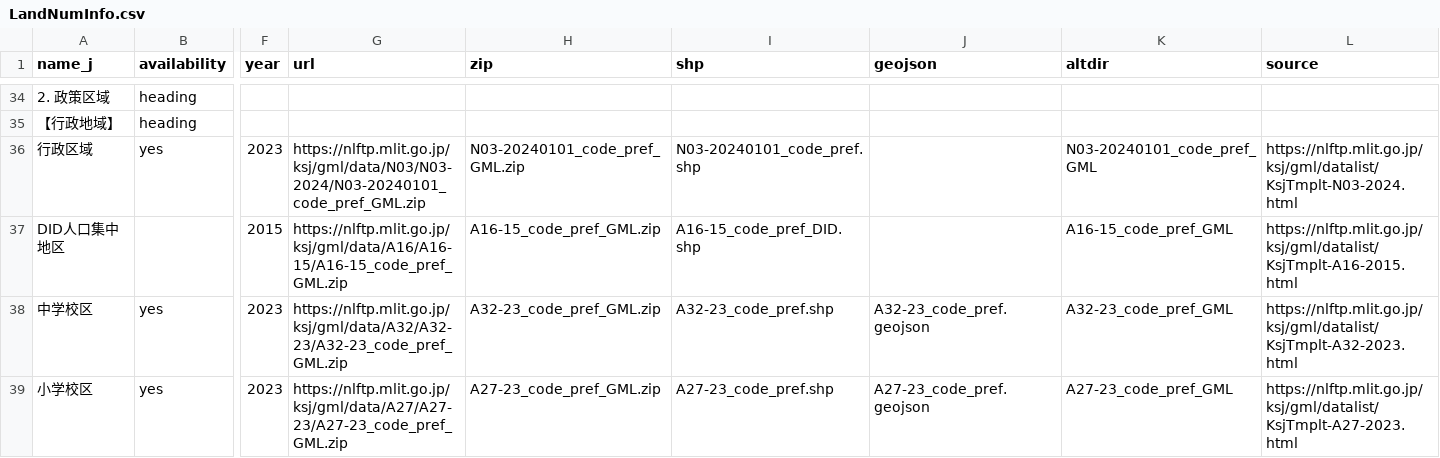
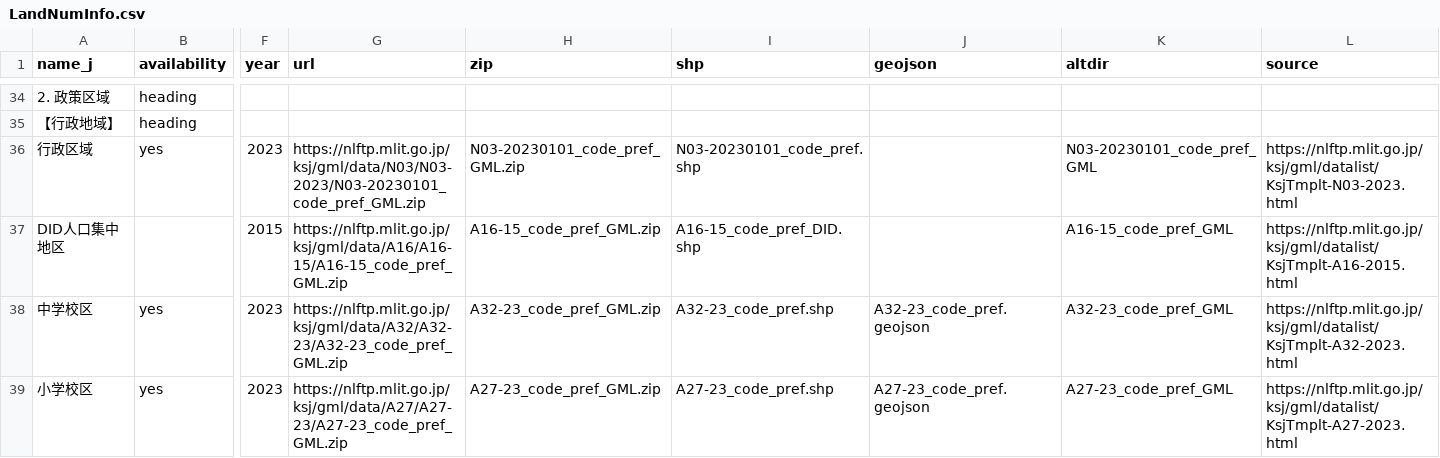
Before and after one commit to babayoshihiko/jpdata, a CSV file: csv/LandNumInfo.csv, drawn as a sheet; only a part is shown, gaps mark what is left out; the diff names each change by its address in the sheet, - before the commit and + after, or states it on an @@ line.

Commit message:
Fix

```diff
--- a/csv/LandNumInfo.csv
+++ b/csv/LandNumInfo.csv
-G36 (url): https://nlftp.mlit.go.jp/ksj/gml/data/N03/N03-2024/N03-20240101_code_pref_GML.zip
+G36 (url): https://nlftp.mlit.go.jp/ksj/gml/data/N03/N03-2023/N03-20230101_code_pref_GML.zip
-H36 (zip): N03-20240101_code_pref_GML.zip
+H36 (zip): N03-20230101_code_pref_GML.zip
-I36 (shp): N03-20240101_code_pref.shp
+I36 (shp): N03-20230101_code_pref.shp
-K36 (altdir): N03-20240101_code_pref_GML
+K36 (altdir): N03-20230101_code_pref_GML
-L36 (source): https://nlftp.mlit.go.jp/ksj/gml/datalist/KsjTmplt-N03-2024.html
+L36 (source): https://nlftp.mlit.go.jp/ksj/gml/datalist/KsjTmplt-N03-2023.html
```
